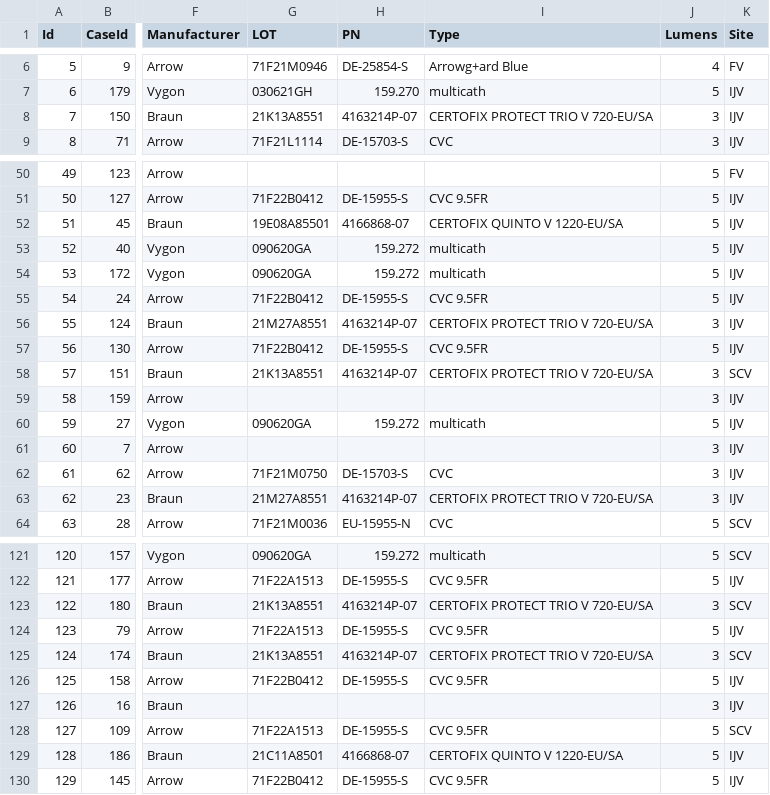
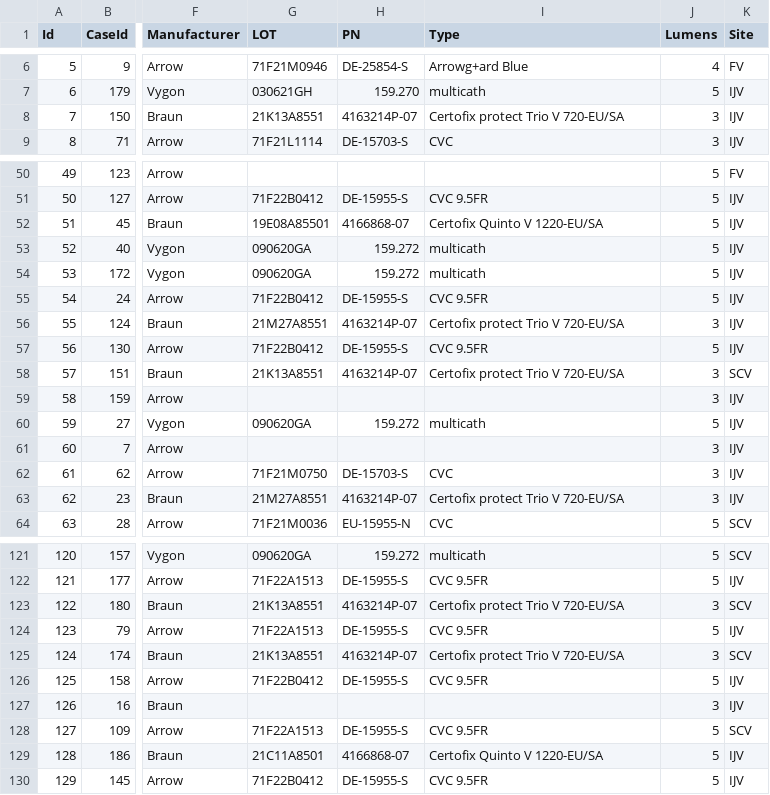
Before and after one commit to umg-minai/crt, a CSV file: data/extdata/cvc.csv, drawn as a sheet; only a part is shown, gaps mark what is left out; the diff covers the shown part only; the diff names each change by its address in the sheet, - before the commit and + after, or states it on an @@ line.

```diff
--- a/data/extdata/cvc.csv
+++ b/data/extdata/cvc.csv
-I8 (Type): CERTOFIX PROTECT TRIO V 720-EU/SA
+I8 (Type): Certofix protect Trio V 720-EU/SA
-I52 (Type): CERTOFIX QUINTO V 1220-EU/SA
+I52 (Type): Certofix Quinto V 1220-EU/SA
-I56 (Type): CERTOFIX PROTECT TRIO V 720-EU/SA
+I56 (Type): Certofix protect Trio V 720-EU/SA
-I58 (Type): CERTOFIX PROTECT TRIO V 720-EU/SA
+I58 (Type): Certofix protect Trio V 720-EU/SA
-I63 (Type): CERTOFIX PROTECT TRIO V 720-EU/SA
+I63 (Type): Certofix protect Trio V 720-EU/SA
-I123 (Type): CERTOFIX PROTECT TRIO V 720-EU/SA
+I123 (Type): Certofix protect Trio V 720-EU/SA
-I125 (Type): CERTOFIX PROTECT TRIO V 720-EU/SA
+I125 (Type): Certofix protect Trio V 720-EU/SA
-I129 (Type): CERTOFIX QUINTO V 1220-EU/SA
+I129 (Type): Certofix Quinto V 1220-EU/SA
```
Also changed, not shown: 11 edited cells elsewhere in this file, 1 other file.
